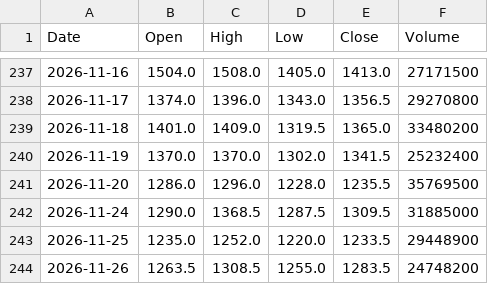
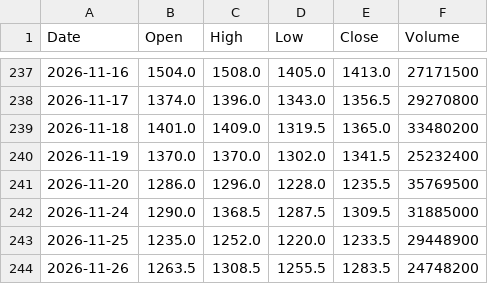
Before and after one commit to konikoni724/stock-data, a CSV file: data/daily/5802.csv, drawn as a sheet; only a part is shown, gaps mark what is left out.

```diff
--- a/data/daily/5802.csv
+++ b/data/daily/5802.csv
@@ -243,2 +243,2 @@ Date,Open,High,Low,Close,Volume
 2026-11-25,1235.0,1252.0,1220.0,1233.5,29448900
-2026-11-26,1263.5,1308.5,1255.0,1283.5,24748200
+2026-11-26,1263.5,1308.5,1255.5,1283.5,24748200
```
Also changed, not shown: data/market/nikkei225.csv, data/market/nikkei_futures.csv, 3 other files.
